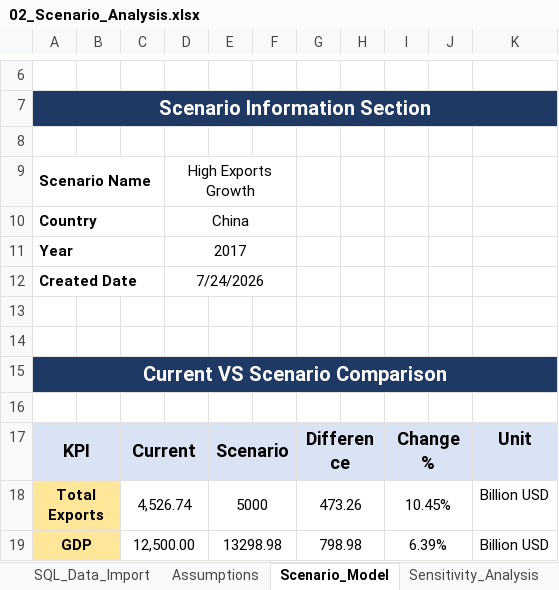
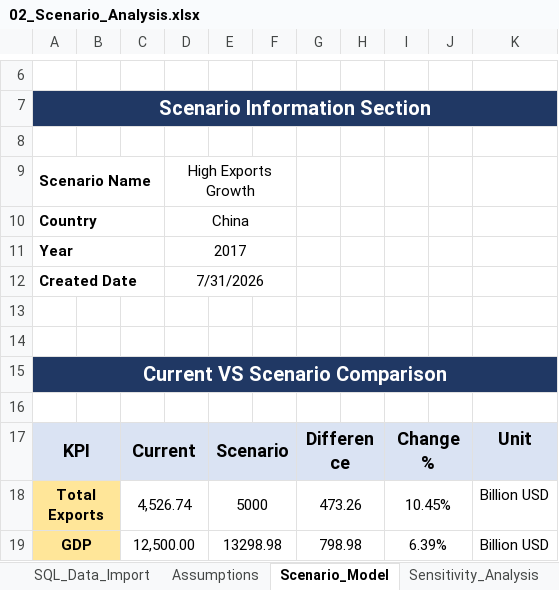
Before and after one commit to mdwasiqkhan1710/Global-Trade-And-Supply-Chain-Intelligence-Platform, an Excel workbook: excel/02_Scenario_Analysis.xlsx, sheet Scenario_Model, drawn as a sheet; only a part is shown, gaps mark what is left out; values as stored, in another font and other column widths than the file's, no borders; conditional formats not drawn; the diff names each change by its address in the sheet, - before the commit and + after, or states it on an @@ line.

```diff
--- a/excel/02_Scenario_Analysis.xlsx (sheet Scenario_Model)
+++ b/excel/02_Scenario_Analysis.xlsx (sheet Scenario_Model)
-D12: 7/24/2026
+D12: 7/31/2026
```
Also changed, not shown: sheet Assumptions, sheet Sensitivity_Analysis, 2 other files.
